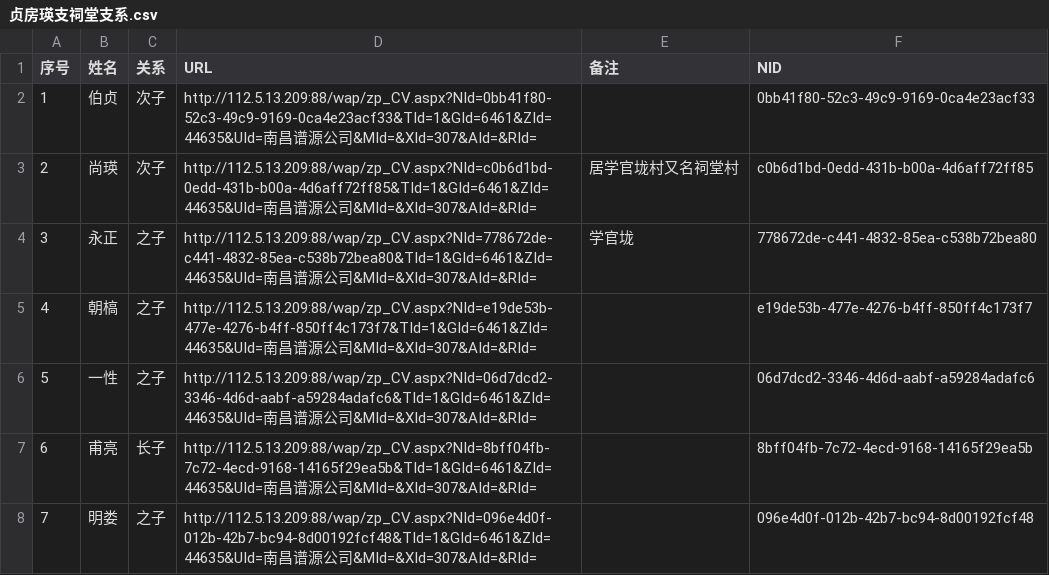
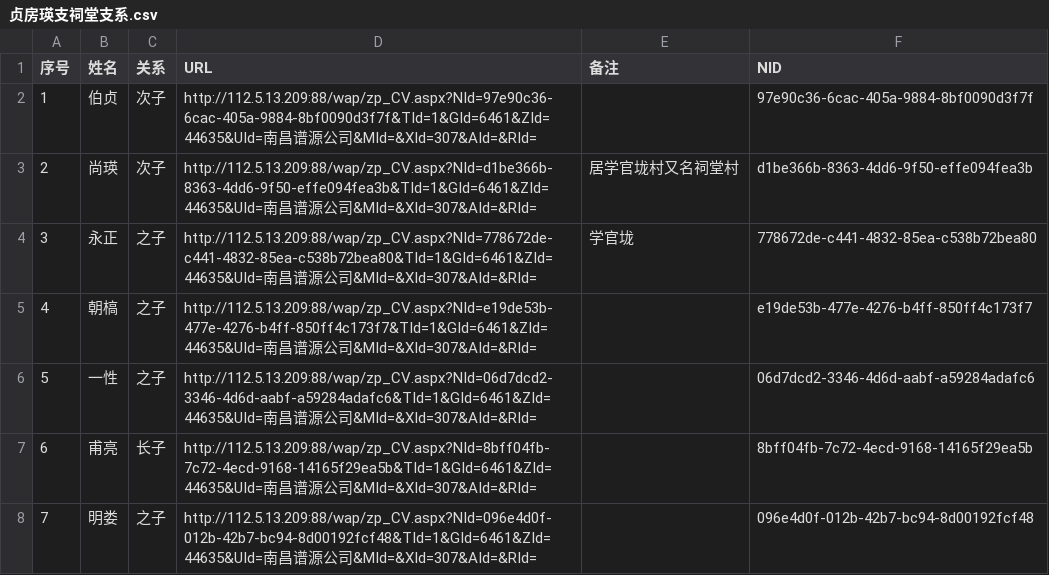
Before and after one commit to geesun/geesun.github.io, a CSV file: ftree/南州乌石徐氏族谱/乌石世系/伯贞贞房世系/贞房瑛支祠堂支系/贞房瑛支祠堂支系.csv, drawn as a sheet; only a part is shown.

Commit message:
update some data miss match

```diff
--- a/ftree/南州乌石徐氏族谱/乌石世系/伯贞贞房世系/贞房瑛支祠堂支系/贞房瑛支祠堂支系.csv
+++ b/ftree/南州乌石徐氏族谱/乌石世系/伯贞贞房世系/贞房瑛支祠堂支系/贞房瑛支祠堂支系.csv
@@ -1,4 +1,4 @@
 序号,姓名,关系,URL,备注,NID
-1,伯贞,次子,http://112.5.13.209:88/wap/zp_CV.aspx?NId=0bb41f80-52c3-49c9-9169-0ca4e23acf33&TId=1&GId=6461&ZId=44635&UId=南昌谱源公司&MId=&XId=307&AId=&RId=,,0bb41f80-52c3-49c9-9169-0ca4e23acf33
-2,尚瑛,次子,http://112.5.13.209:88/wap/zp_CV.aspx?NId=c0b6d1bd-0edd-431b-b00a-4d6aff72ff85&TId=1&GId=6461&ZId=44635&UId=南昌谱源公司&MId=&XId=307&AId=&RId=,居学官垅村又名祠堂村,c0b6d1bd-0edd-431b-b00a-4d6aff72ff85
+1,伯贞,次子,http://112.5.13.209:88/wap/zp_CV.aspx?NId=97e90c36-6cac-405a-9884-8bf0090d3f7f&TId=1&GId=6461&ZId=44635&UId=南昌谱源公司&MId=&XId=307&AId=&RId=,,97e90c36-6cac-405a-9884-8bf0090d3f7f
+2,尚瑛,次子,http://112.5.13.209:88/wap/zp_CV.aspx?NId=d1be366b-8363-4dd6-9f50-effe094fea3b&TId=1&GId=6461&ZId=44635&UId=南昌谱源公司&MId=&XId=307&AId=&RId=,居学官垅村又名祠堂村,d1be366b-8363-4dd6-9f50-effe094fea3b
 3,永正,之子,http://112.5.13.209:88/wap/zp_CV.aspx?NId=778672de-c441-4832-85ea-c538b72bea80&TId=1&GId=6461&ZId=44635&UId=南昌谱源公司&MId=&XId=307&AId=&RId=,学官垅,778672de-c441-4832-85ea-c538b72bea80
```
Also changed, not shown: 1 other file.
